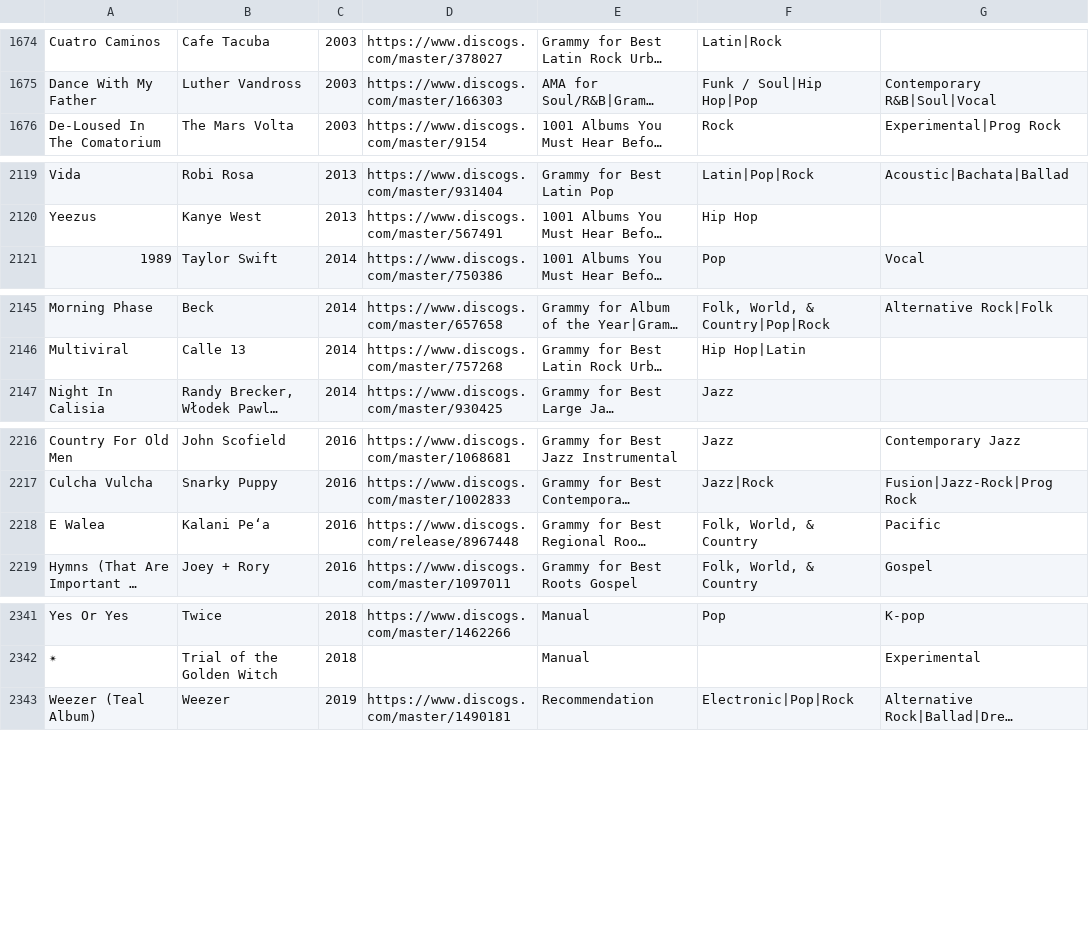
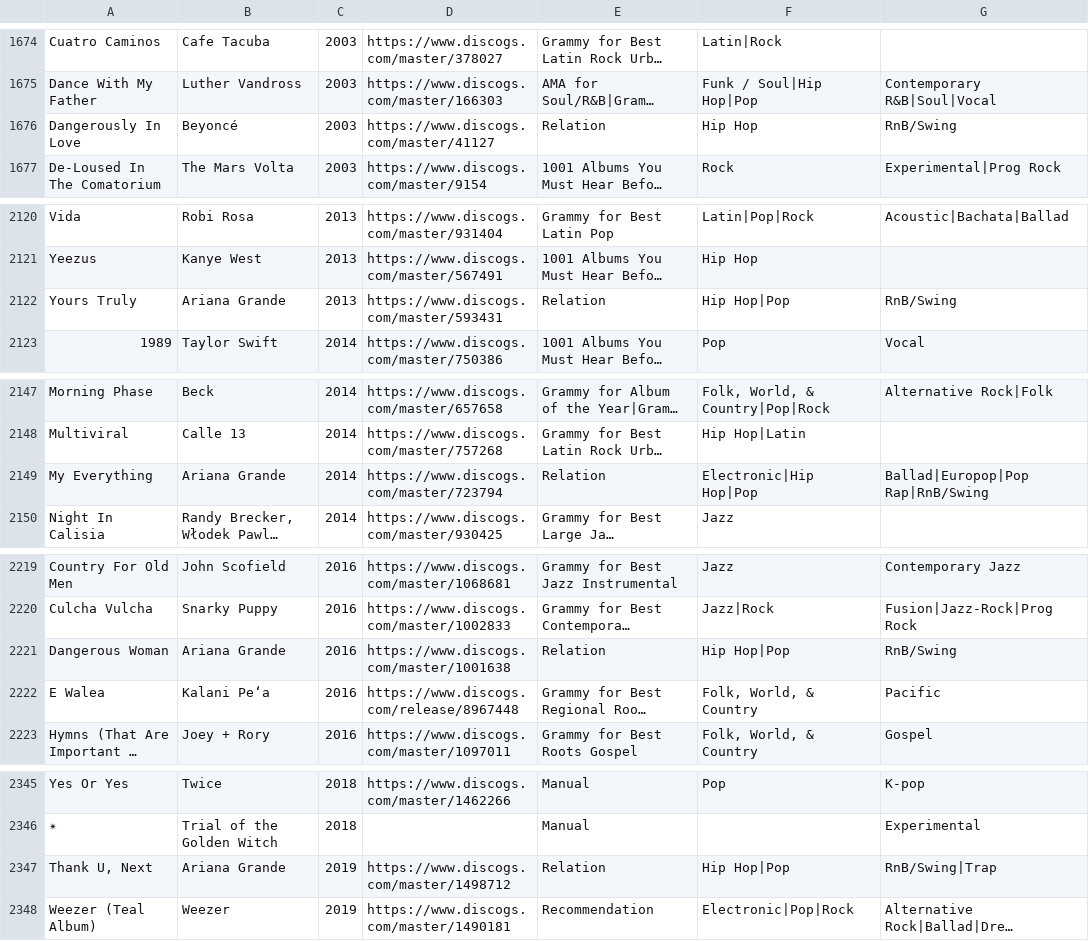
Before and after one commit to seanbreckenridge/albums, a CSV file: src/all.csv, drawn as a sheet; only a part is shown, gaps mark what is left out; long unchanged cells end in …; the diff names each change by its address in the sheet, - before the commit and + after, or states it on an @@ line.

Commit message:
add a few new albums by relation/manually

```diff
--- a/src/all.csv
+++ b/src/all.csv
+row 1676: Dangerously In Love | Beyoncé | 2003 | https://www.discogs.com/master/41127 | Relation | Hip Hop | RnB/Swing
+row 2122: Yours Truly | Ariana Grande | 2013 | https://www.discogs.com/master/593431 | Relation | Hip Hop|Pop | RnB/Swing
+row 2149: My Everything | Ariana Grande | 2014 | https://www.discogs.com/master/723794 | Relation | Electronic|Hip Hop|Pop | Ballad|Europop|Pop Rap|RnB/Swing
+row 2221: Dangerous Woman | Ariana Grande | 2016 | https://www.discogs.com/master/1001638 | Relation | Hip Hop|Pop | RnB/Swing
+row 2347: Thank U, Next | Ariana Grande | 2019 | https://www.discogs.com/master/1498712 | Relation | Hip Hop|Pop | RnB/Swing|Trap
```
Also changed, not shown: src/Relation.csv.
